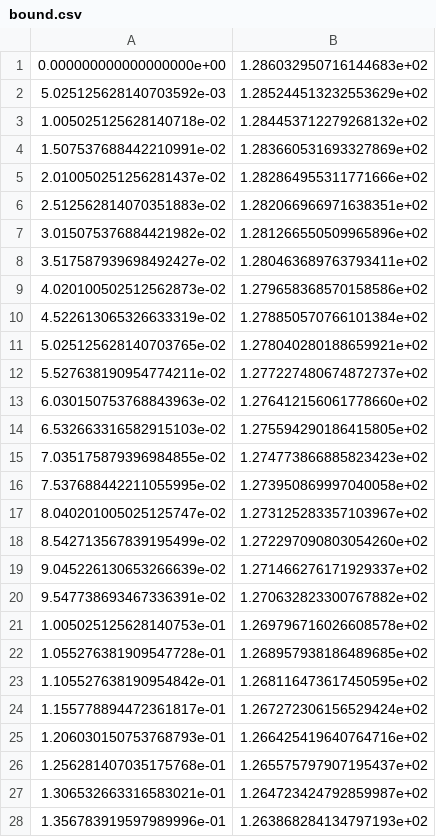
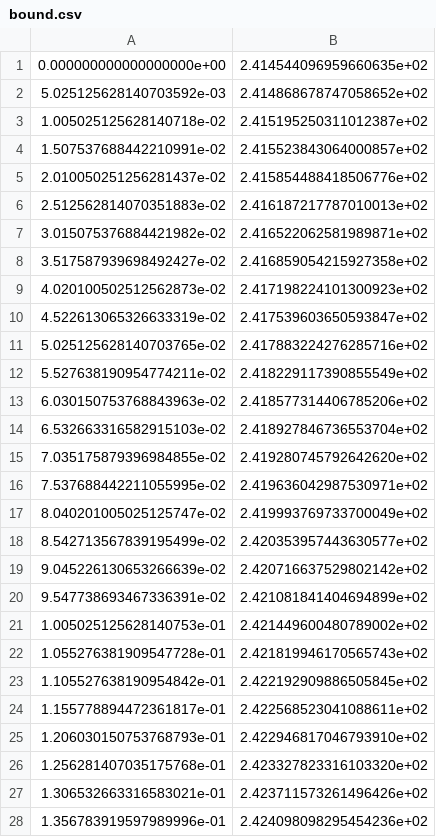
Before and after one commit to mf794/Amer_Opt_Bound, a CSV file: bound.csv, drawn as a sheet; only a part is shown; the diff covers the shown part only.

Commit message:
add put_boundary

```diff
--- a/bound.csv
+++ b/bound.csv
@@ -1,28 +1,28 @@
-0.000000000000000000e+00,1.286032950716144683e+02
-5.025125628140703592e-03,1.285244513232553629e+02
-1.005025125628140718e-02,1.284453712279268132e+02
-1.507537688442210991e-02,1.283660531693327869e+02
-2.010050251256281437e-02,1.282864955311771666e+02
-2.512562814070351883e-02,1.282066966971638351e+02
-3.015075376884421982e-02,1.281266550509965896e+02
-3.517587939698492427e-02,1.280463689763793411e+02
-4.020100502512562873e-02,1.279658368570158586e+02
-4.522613065326633319e-02,1.278850570766101384e+02
-5.025125628140703765e-02,1.278040280188659921e+02
-5.527638190954774211e-02,1.277227480674872737e+02
-6.030150753768843963e-02,1.276412156061778660e+02
-6.532663316582915103e-02,1.275594290186415805e+02
-7.035175879396984855e-02,1.274773866885823423e+02
-7.537688442211055995e-02,1.273950869997040058e+02
-8.040201005025125747e-02,1.273125283357103967e+02
-8.542713567839195499e-02,1.272297090803054260e+02
-9.045226130653266639e-02,1.271466276171929337e+02
-9.547738693467336391e-02,1.270632823300767882e+02
-1.005025125628140753e-01,1.269796716026608578e+02
-1.055276381909547728e-01,1.268957938186489685e+02
-1.105527638190954842e-01,1.268116473617450595e+02
-1.155778894472361817e-01,1.267272306156529424e+02
-1.206030150753768793e-01,1.266425419640764716e+02
-1.256281407035175768e-01,1.265575797907195437e+02
-1.306532663316583021e-01,1.264723424792859987e+02
-1.356783919597989996e-01,1.263868284134797193e+02
+0.000000000000000000e+00,2.414544096959660635e+02
+5.025125628140703592e-03,2.414868678747058652e+02
+1.005025125628140718e-02,2.415195250311012387e+02
+1.507537688442210991e-02,2.415523843064000857e+02
+2.010050251256281437e-02,2.415854488418506776e+02
+2.512562814070351883e-02,2.416187217787010013e+02
+3.015075376884421982e-02,2.416522062581989871e+02
+3.517587939698492427e-02,2.416859054215927358e+02
+4.020100502512562873e-02,2.417198224101300923e+02
+4.522613065326633319e-02,2.417539603650593847e+02
+5.025125628140703765e-02,2.417883224276285716e+02
+5.527638190954774211e-02,2.418229117390855549e+02
+6.030150753768843963e-02,2.418577314406785206e+02
+6.532663316582915103e-02,2.418927846736553704e+02
+7.035175879396984855e-02,2.419280745792642620e+02
+7.537688442211055995e-02,2.419636042987530971e+02
+8.040201005025125747e-02,2.419993769733700049e+02
+8.542713567839195499e-02,2.420353957443630577e+02
+9.045226130653266639e-02,2.420716637529802142e+02
+9.547738693467336391e-02,2.421081841404694899e+02
+1.005025125628140753e-01,2.421449600480789002e+02
+1.055276381909547728e-01,2.421819946170565743e+02
+1.105527638190954842e-01,2.422192909886505845e+02
+1.155778894472361817e-01,2.422568523041088611e+02
+1.206030150753768793e-01,2.422946817046793910e+02
+1.256281407035175768e-01,2.423327823316103320e+02
+1.306532663316583021e-01,2.423711573261496426e+02
+1.356783919597989996e-01,2.424098098295454236e+02
```
Also changed, not shown: 172 edited cells elsewhere in this file, 3 other files.
